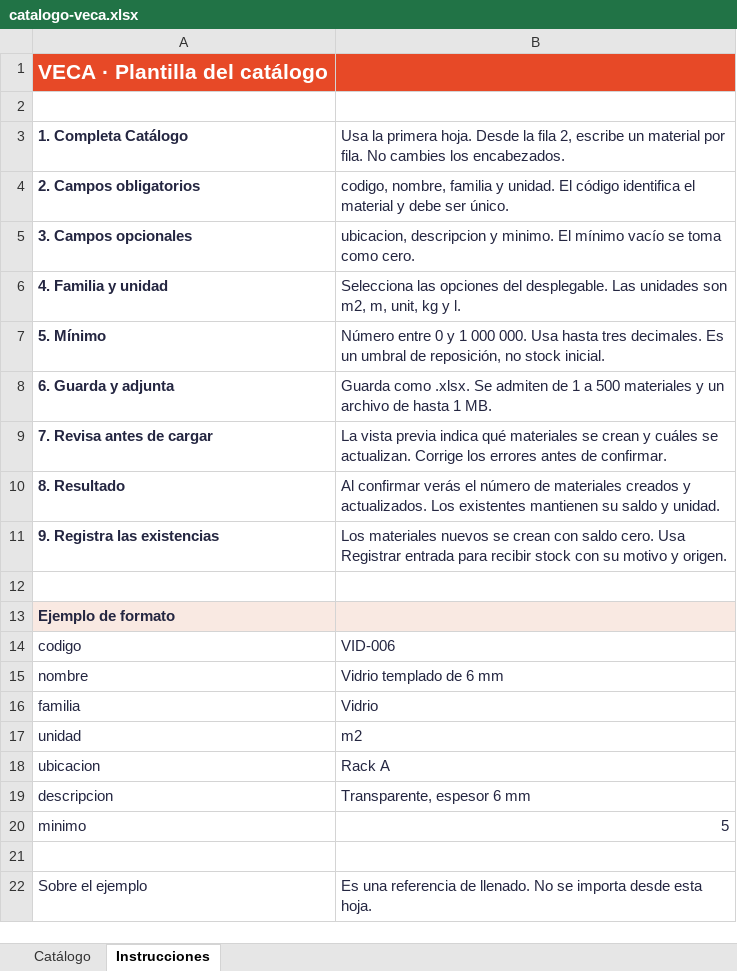
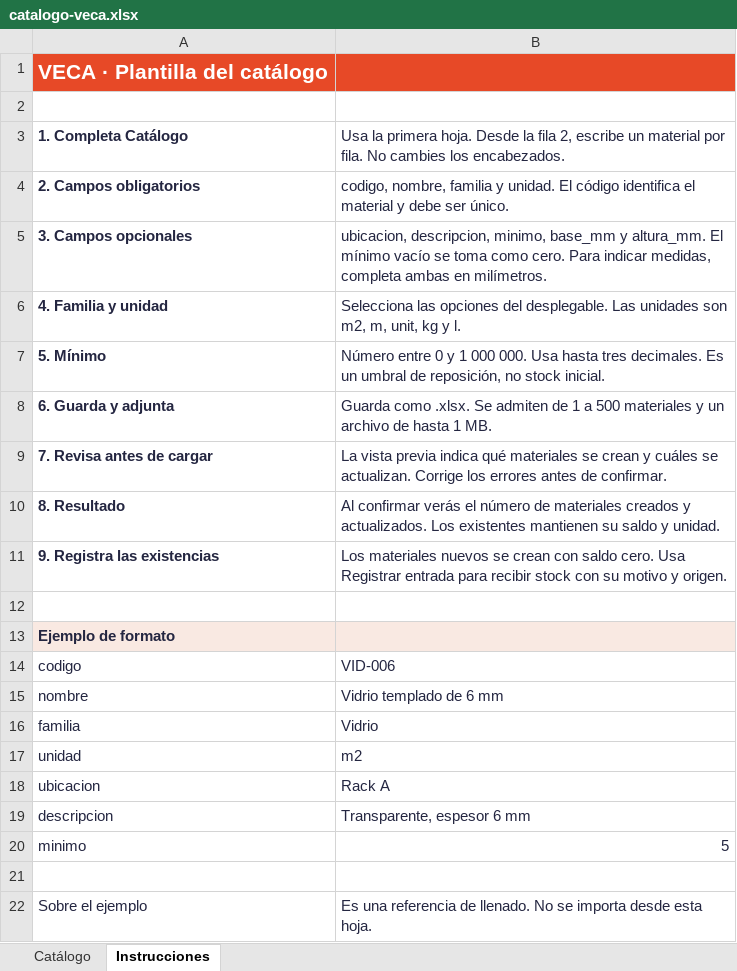
Before and after one commit to lucast1574/veca, an Excel workbook: apps/panel/public/templates/catalogo-veca.xlsx, sheet Instrucciones, drawn as a sheet; values as stored, in another font and other column widths than the file's, no borders; the diff names each change by its address in the sheet, - before the commit and + after, or states it on an @@ line.

```diff
--- a/apps/panel/public/templates/catalogo-veca.xlsx (sheet Instrucciones)
+++ b/apps/panel/public/templates/catalogo-veca.xlsx (sheet Instrucciones)
-B5: ubicacion, descripcion y minimo. El mínimo vacío se toma como cero.
+B5: ubicacion, descripcion, minimo, base_mm y altura_mm. El mínimo vacío se toma como cero. Para indicar medidas, completa ambas en milímetros.
```
Also changed, not shown: sheet Catálogo, 17 other files.
